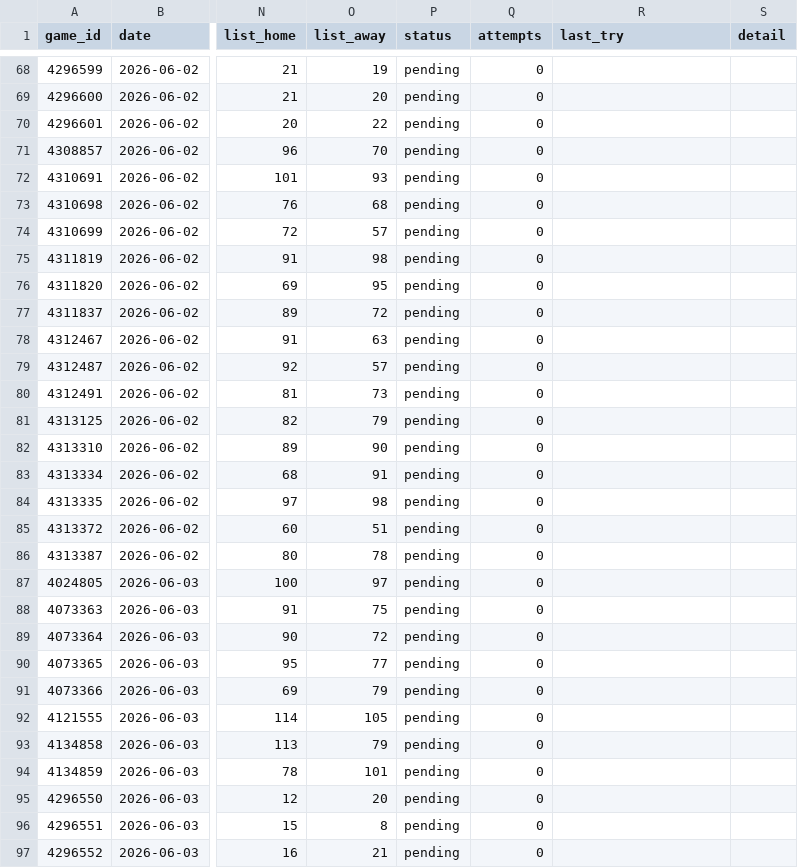
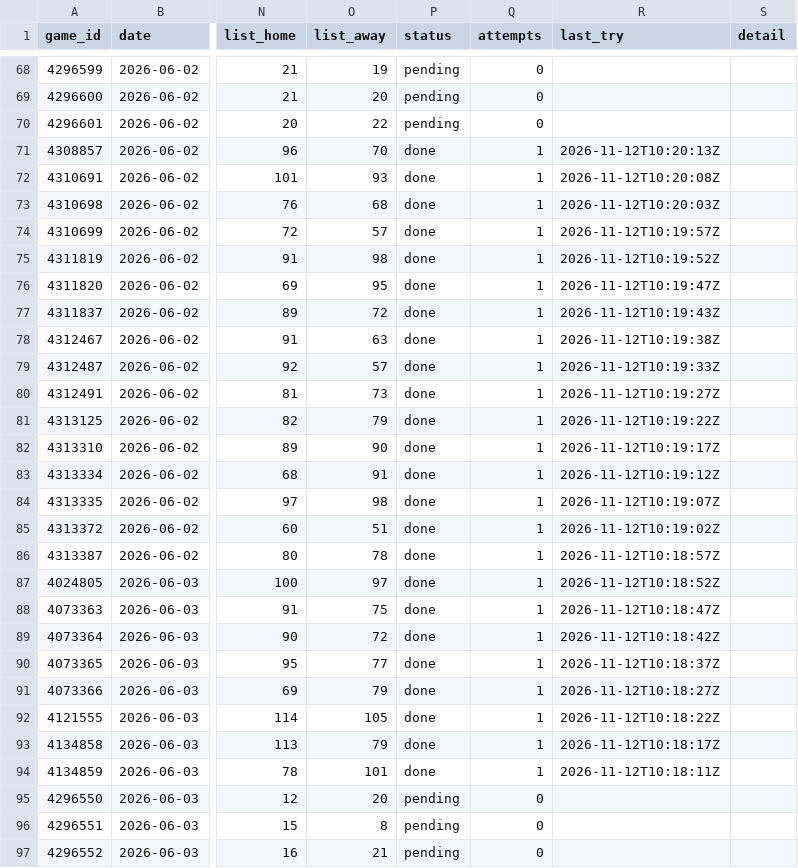
Before and after one commit to David9930/basketball-Quarter-System, a CSV file: data/schedule/2026-06.csv, drawn as a sheet; only a part is shown, gaps mark what is left out; the diff covers the shown part only; the diff names each change by its address in the sheet, - before the commit and + after, or states it on an @@ line.

```diff
--- a/data/schedule/2026-06.csv
+++ b/data/schedule/2026-06.csv
-P71:P94 (status): pending
+P71:P94 (status): done
-Q71:Q94 (attempts): 0
+Q71:Q94 (attempts): 1
-R71 (last_try): (empty)
+R71 (last_try): 2026-11-12T10:20:13Z
-R72 (last_try): (empty)
+R72 (last_try): 2026-11-12T10:20:08Z
-R73 (last_try): (empty)
+R73 (last_try): 2026-11-12T10:20:03Z
-R74 (last_try): (empty)
+R74 (last_try): 2026-11-12T10:19:57Z
-R75 (last_try): (empty)
+R75 (last_try): 2026-11-12T10:19:52Z
-R76 (last_try): (empty)
+R76 (last_try): 2026-11-12T10:19:47Z
-R77 (last_try): (empty)
+R77 (last_try): 2026-11-12T10:19:43Z
-R78 (last_try): (empty)
+R78 (last_try): 2026-11-12T10:19:38Z
-R79 (last_try): (empty)
+R79 (last_try): 2026-11-12T10:19:33Z
-R80 (last_try): (empty)
+R80 (last_try): 2026-11-12T10:19:27Z
-R81 (last_try): (empty)
+R81 (last_try): 2026-11-12T10:19:22Z
-R82 (last_try): (empty)
+R82 (last_try): 2026-11-12T10:19:17Z
-R83 (last_try): (empty)
+R83 (last_try): 2026-11-12T10:19:12Z
-R84 (last_try): (empty)
+R84 (last_try): 2026-11-12T10:19:07Z
-R85 (last_try): (empty)
+R85 (last_try): 2026-11-12T10:19:02Z
-R86 (last_try): (empty)
+R86 (last_try): 2026-11-12T10:18:57Z
-R87 (last_try): (empty)
+R87 (last_try): 2026-11-12T10:18:52Z
-R88 (last_try): (empty)
+R88 (last_try): 2026-11-12T10:18:47Z
-R89 (last_try): (empty)
+R89 (last_try): 2026-11-12T10:18:42Z
-R90 (last_try): (empty)
+R90 (last_try): 2026-11-12T10:18:37Z
-R91 (last_try): (empty)
+R91 (last_try): 2026-11-12T10:18:27Z
-R92 (last_try): (empty)
+R92 (last_try): 2026-11-12T10:18:22Z
-R93 (last_try): (empty)
+R93 (last_try): 2026-11-12T10:18:17Z
-R94 (last_try): (empty)
+R94 (last_try): 2026-11-12T10:18:11Z
```
Also changed, not shown: 93 edited cells elsewhere in this file, data/exceptions.csv, data/leagues.csv, 5 other files.
